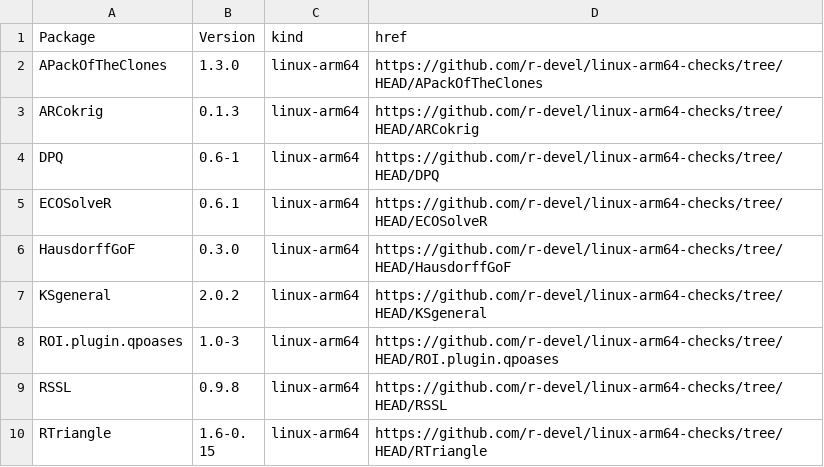
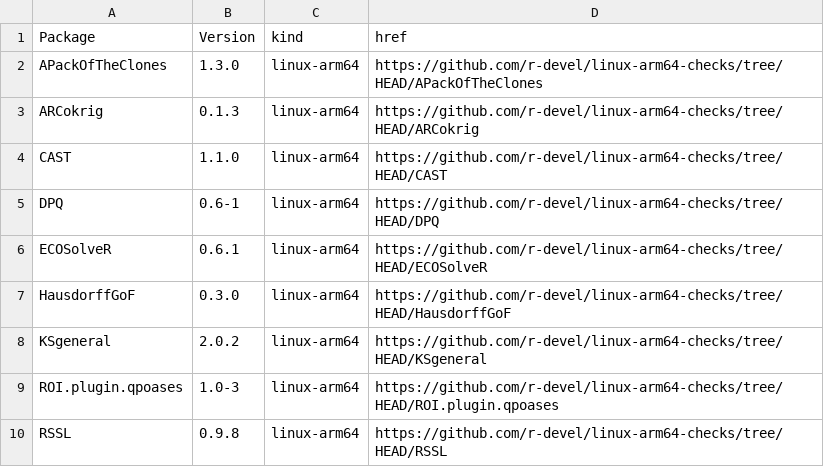
Before and after one commit to r-devel/linux-arm64-checks, a CSV file: index.csv, drawn as a sheet; only a part is shown; the shorter side is filled out with more unchanged rows.

```diff
--- a/index.csv
+++ b/index.csv
@@ -3,2 +3,3 @@ APackOfTheClones,1.3.0,linux-arm64,https://github.com/r-devel/linux-arm64-checks
 ARCokrig,0.1.3,linux-arm64,https://github.com/r-devel/linux-arm64-checks/tree/HEAD/ARCokrig
+CAST,1.1.0,linux-arm64,https://github.com/r-devel/linux-arm64-checks/tree/HEAD/CAST
 DPQ,0.6-1,linux-arm64,https://github.com/r-devel/linux-arm64-checks/tree/HEAD/DPQ
```
Also changed, not shown: 4 other files.
